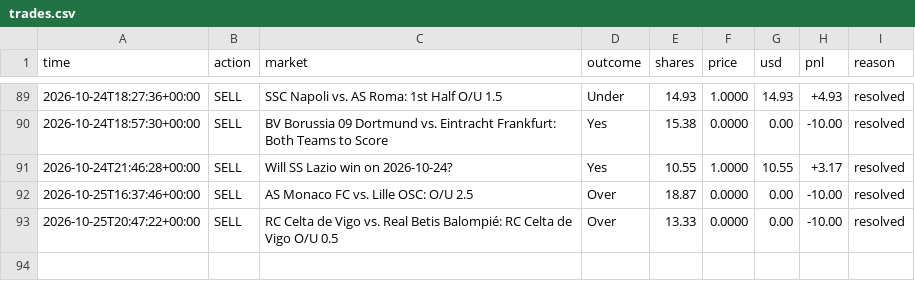
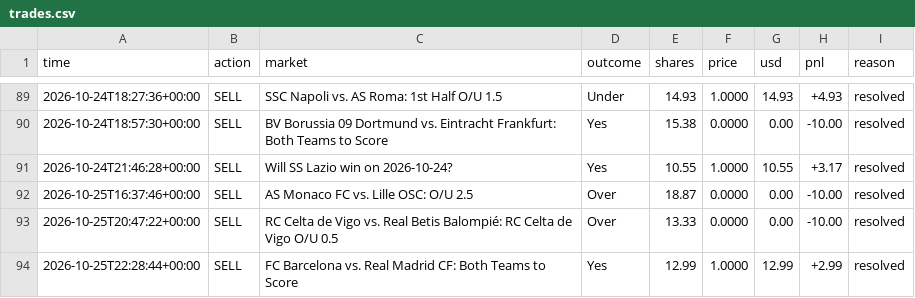
Before and after one commit to MoldyAxis395/polymarket-news-bot, a CSV file: data/pengwin/trades.csv, drawn as a sheet; only a part is shown, gaps mark what is left out.

```diff
--- a/data/pengwin/trades.csv
+++ b/data/pengwin/trades.csv
@@ -93 +93,2 @@ time,action,market,outcome,shares,price,usd,pnl,reason
 2026-10-25T20:47:22+00:00,SELL,RC Celta de Vigo vs. Real Betis Balompié: RC Celta de Vigo O/U 0.5,Over,13.33,0.0000,0.00,-10.00,resolved
+2026-10-25T22:28:44+00:00,SELL,FC Barcelona vs. Real Madrid CF: Both Teams to Score,Yes,12.99,1.0000,12.99,+2.99,resolved
```
Also changed, not shown: 8 other files.
